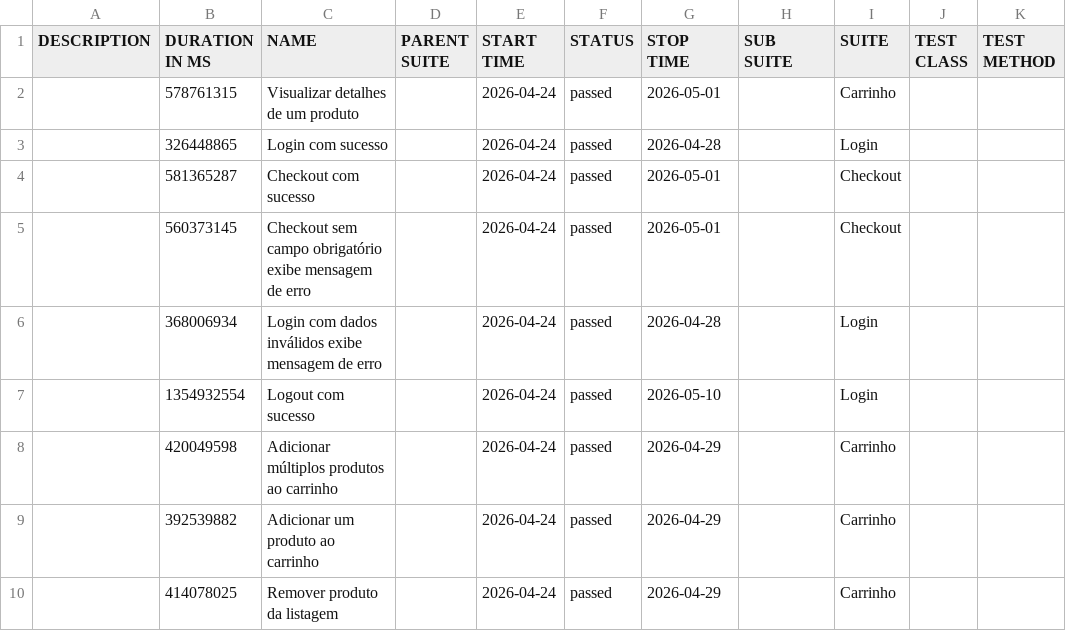
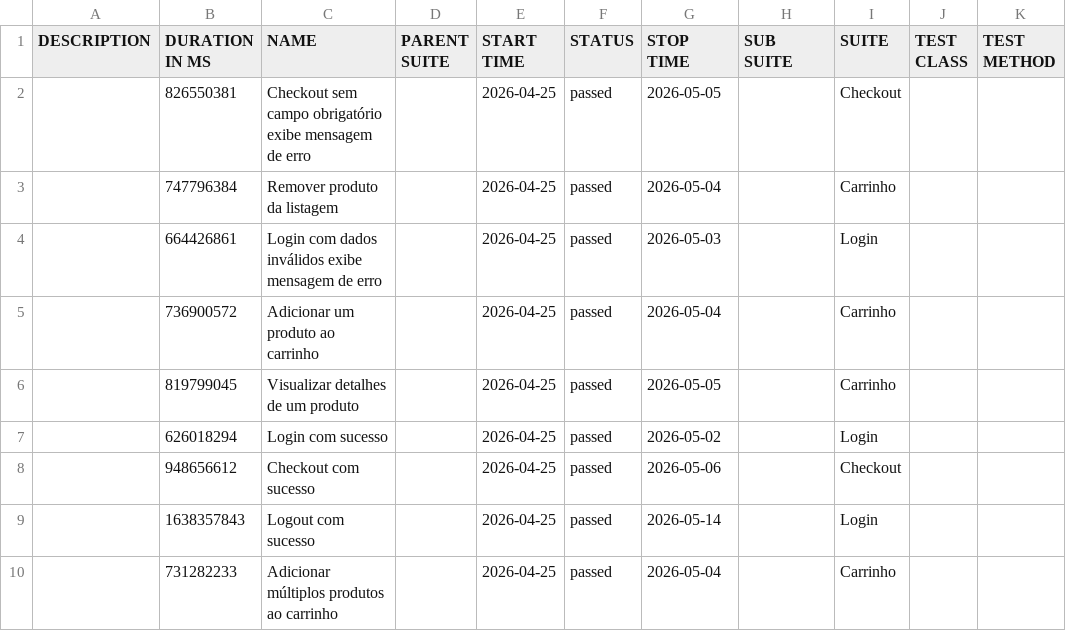
Before and after one commit to JaderTS/test-automation-desafio-outsera, a CSV file: e2e-tests/data/suites.csv, drawn as a sheet.

```diff
--- a/e2e-tests/data/suites.csv
+++ b/e2e-tests/data/suites.csv
@@ -1,10 +1,10 @@
 "DESCRIPTION","DURATION IN MS","NAME","PARENT SUITE","START TIME","STATUS","STOP TIME","SUB SUITE","SUITE","TEST CLASS","TEST METHOD"
-"","578761315","Visualizar detalhes de um produto","","2026-04-24","passed","2026-05-01","","Carrinho","",""
-"","326448865","Login com sucesso","","2026-04-24","passed","2026-04-28","","Login","",""
-"","581365287","Checkout com sucesso","","2026-04-24","passed","2026-05-01","","Checkout","",""
-"","560373145","Checkout sem campo obrigatório exibe mensagem de erro","","2026-04-24","passed","2026-05-01","","Checkout","",""
-"","368006934","Login com dados inválidos exibe mensagem de erro","","2026-04-24","passed","2026-04-28","","Login","",""
-"","1354932554","Logout com sucesso","","2026-04-24","passed","2026-05-10","","Login","",""
-"","420049598","Adicionar múltiplos produtos ao carrinho","","2026-04-24","passed","2026-04-29","","Carrinho","",""
-"","392539882","Adicionar um produto ao carrinho","","2026-04-24","passed","2026-04-29","","Carrinho","",""
-"","414078025","Remover produto da listagem","","2026-04-24","passed","2026-04-29","","Carrinho","",""
+"","826550381","Checkout sem campo obrigatório exibe mensagem de erro","","2026-04-25","passed","2026-05-05","","Checkout","",""
+"","747796384","Remover produto da listagem","","2026-04-25","passed","2026-05-04","","Carrinho","",""
+"","664426861","Login com dados inválidos exibe mensagem de erro","","2026-04-25","passed","2026-05-03","","Login","",""
+"","736900572","Adicionar um produto ao carrinho","","2026-04-25","passed","2026-05-04","","Carrinho","",""
+"","819799045","Visualizar detalhes de um produto","","2026-04-25","passed","2026-05-05","","Carrinho","",""
+"","626018294","Login com sucesso","","2026-04-25","passed","2026-05-02","","Login","",""
+"","948656612","Checkout com sucesso","","2026-04-25","passed","2026-05-06","","Checkout","",""
+"","1638357843","Logout com sucesso","","2026-04-25","passed","2026-05-14","","Login","",""
+"","731282233","Adicionar múltiplos produtos ao carrinho","","2026-04-25","passed","2026-05-04","","Carrinho","",""
```
Also changed, not shown: 45 other files.
